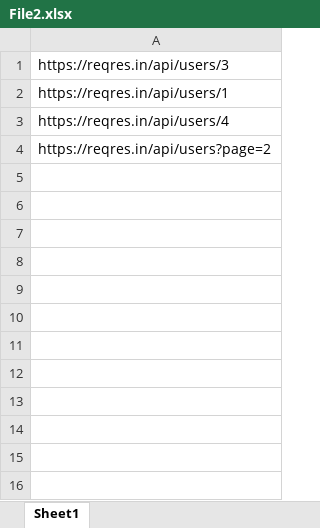
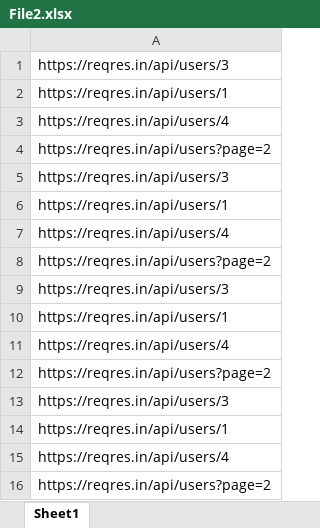
Before and after one commit to MyPOCData/apiJSONResponceComparison, an Excel workbook: ApiResponceComp/Files/File2.xlsx, sheet Sheet1, drawn as a sheet; values as stored, in another font and other column widths than the file's, no borders; the diff names each change by its address in the sheet, - before the commit and + after, or states it on an @@ line.

Commit message:
Update Test Data files

```diff
--- a/ApiResponceComp/Files/File2.xlsx (sheet Sheet1)
+++ b/ApiResponceComp/Files/File2.xlsx (sheet Sheet1)
+row 5: https://reqres.in/api/users/3
+row 6: https://reqres.in/api/users/1
+row 7: https://reqres.in/api/users/4
+row 8: https://reqres.in/api/users?page=2
+row 9: https://reqres.in/api/users/3
+row 10: https://reqres.in/api/users/1
+row 11: https://reqres.in/api/users/4
+row 12: https://reqres.in/api/users?page=2
+row 13: https://reqres.in/api/users/3
+row 14: https://reqres.in/api/users/1
+row 15: https://reqres.in/api/users/4
+row 16: https://reqres.in/api/users?page=2
```
Also changed, not shown: ApiResponceComp/Files/File1.xlsx.
